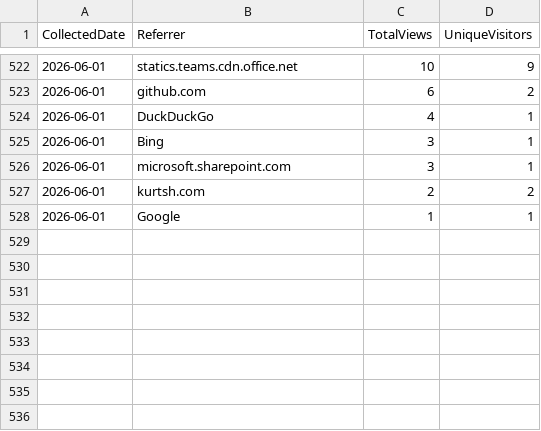
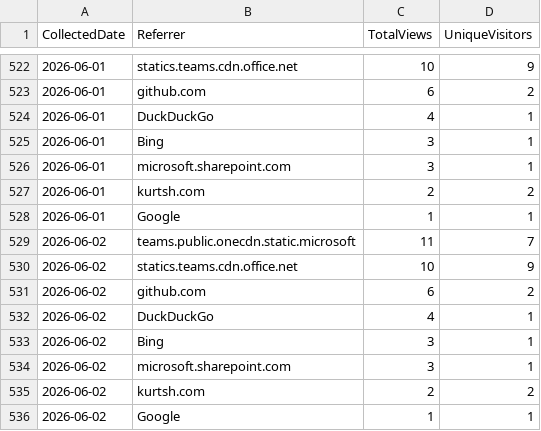
Before and after one commit to ZacharyLuz/Get-AzVMAvailability, a CSV file: data/referrers.csv, drawn as a sheet; only a part is shown, gaps mark what is left out.

```diff
--- a/data/referrers.csv
+++ b/data/referrers.csv
@@ -528 +528,9 @@
 "2026-06-01","Google",1,1
+"2026-06-02","teams.public.onecdn.static.microsoft",11,7
+"2026-06-02","statics.teams.cdn.office.net",10,9
+"2026-06-02","github.com",6,2
+"2026-06-02","DuckDuckGo",4,1
+"2026-06-02","Bing",3,1
+"2026-06-02","microsoft.sharepoint.com",3,1
+"2026-06-02","kurtsh.com",2,2
+"2026-06-02","Google",1,1
```
Also changed, not shown: data/paths.csv, data/psgallery-downloads.csv, 4 other files.
